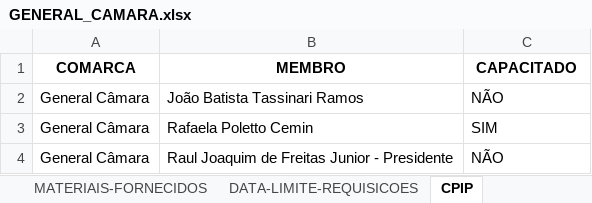
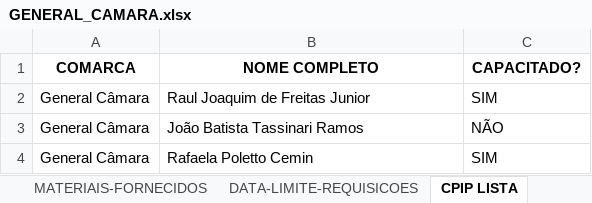
Before and after one commit to dmp-sepat/comarcas, an Excel workbook: GENERAL_CAMARA.xlsx, sheet CPIP LISTA, drawn as a sheet; values as stored, in another font and other column widths than the file's, no borders; removed rows and columns are numbered as before the commit, all else as after; the diff names each change by its address in the sheet, - before the commit and + after, or states it on an @@ line.

Commit message:
Atualização automática de GENERAL_CAMARA.xlsx

```diff
--- a/GENERAL_CAMARA.xlsx (sheet CPIP LISTA)
+++ b/GENERAL_CAMARA.xlsx (sheet CPIP LISTA)
-sheet tab: CPIP
+sheet tab: CPIP LISTA
-B1: MEMBRO
+B1: NOME COMPLETO
-C1: CAPACITADO
+C1: CAPACITADO?
+row 2: General Câmara | Raul Joaquim de Freitas Junior | SIM
-row 4: General Câmara | Raul Joaquim de Freitas Junior - Presidente | NÃO
```
